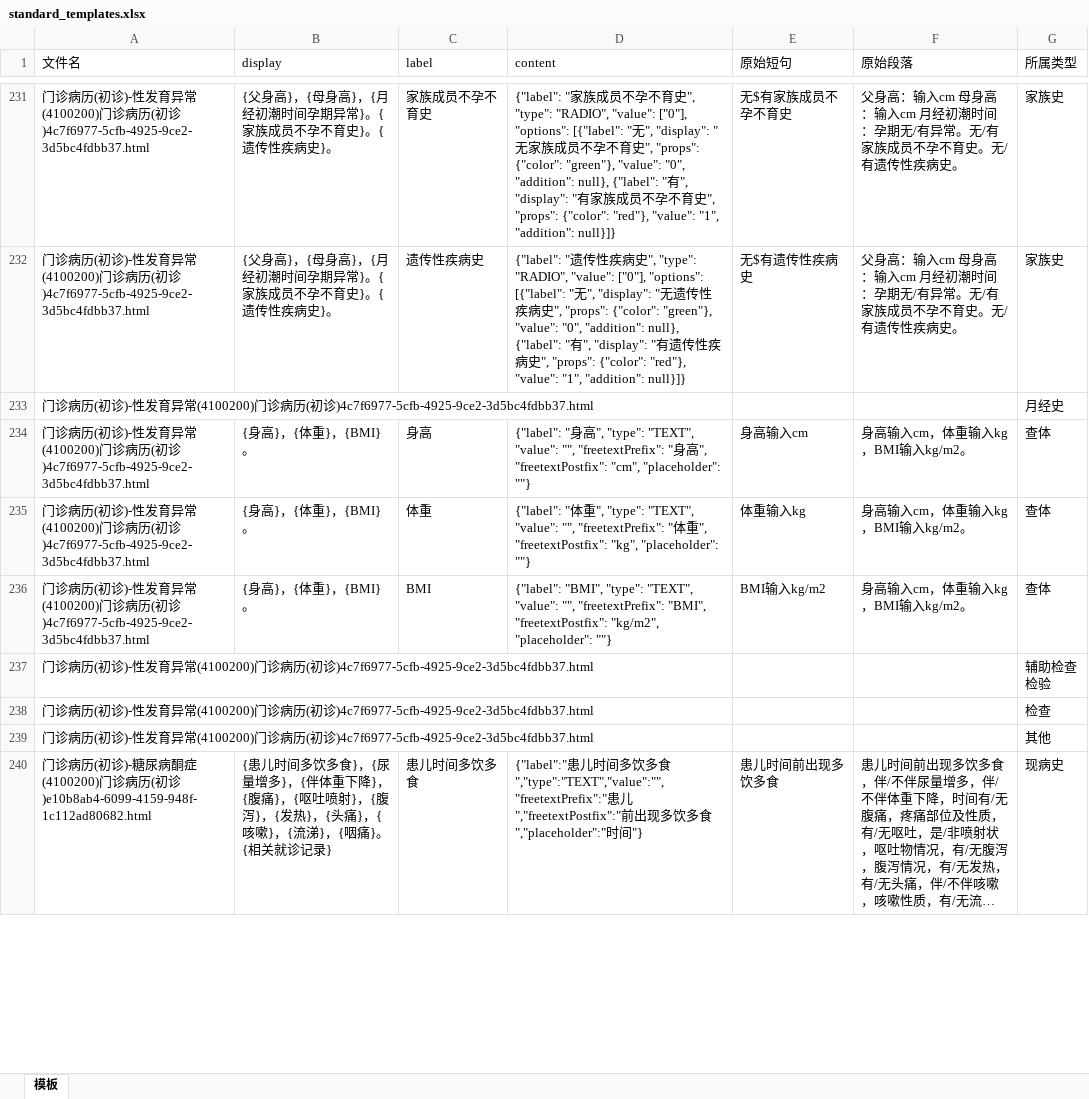
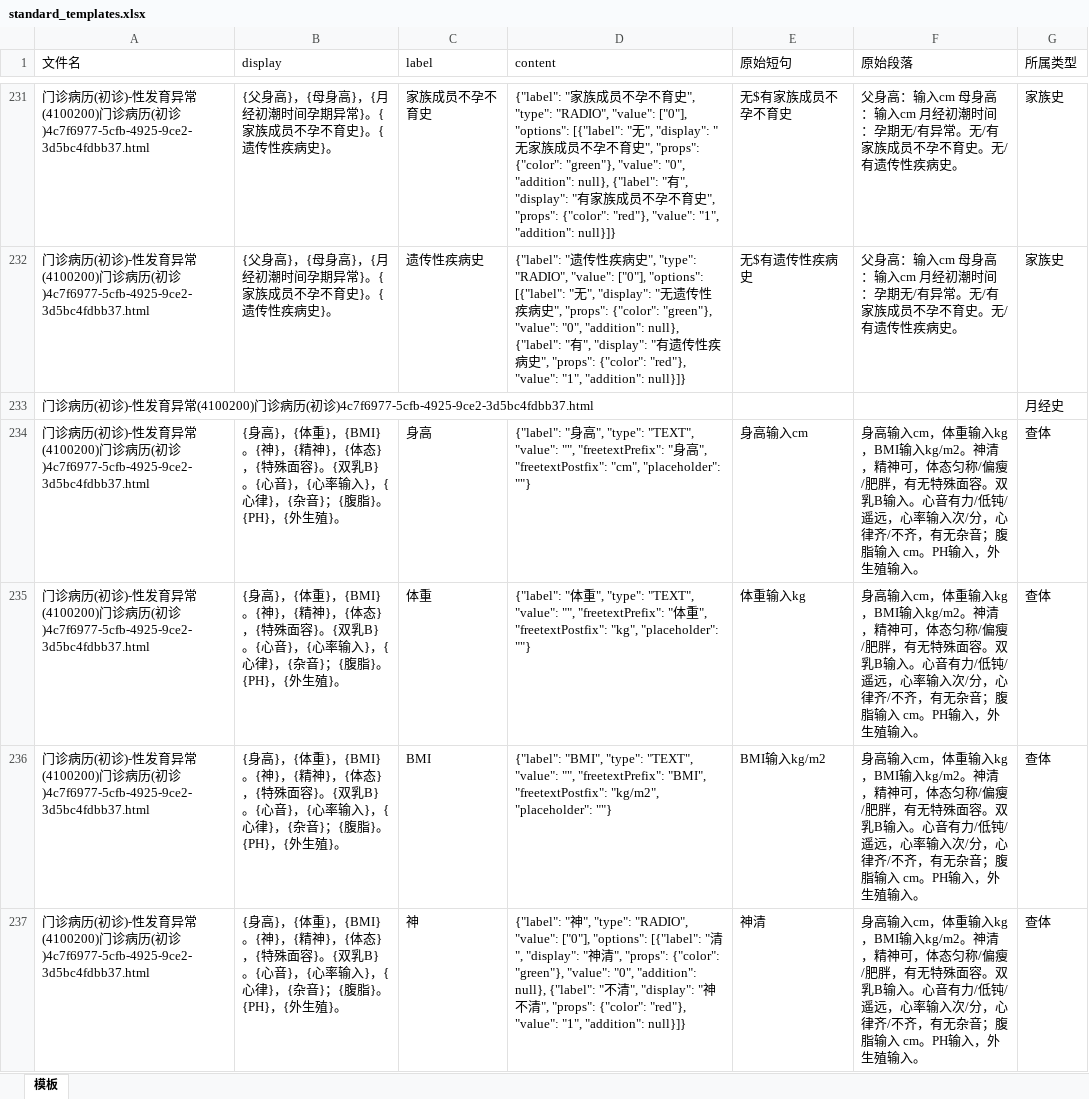
Before and after one commit to lfq0404/AutoTemplate, an Excel workbook: tasks/templates660_20220104_3/standard_templates.xlsx, sheet 模板, drawn as a sheet; only a part is shown, gaps mark what is left out; the shorter side is filled out with more unchanged rows; long unchanged cells end in …; values as stored, in another font and other column widths than the file's, no borders; the diff covers the shown part only; the diff names each change by its address in the sheet, - before the commit and + after, or states it on an @@ line.

```diff
--- a/tasks/templates660_20220104_3/standard_templates.xlsx (sheet 模板)
+++ b/tasks/templates660_20220104_3/standard_templates.xlsx (sheet 模板)
-B234:B236 (display): …}，{BMI}。
+B234:B236 (display): …}，{BMI}。{神}，{精神}，{体态}，{特殊面容}。{双乳B}。{心音}，{心率输入}，{心律}，{杂音}；{腹脂}。{PH}，{外生殖}。
-F234:F236 (原始段落): …输入kg/m2。
+F234:F236 (原始段落): …输入kg/m2。神清，精神可，体态匀称/偏瘦/肥胖，有无特殊面容。双乳B输入。心音有力/低钝/遥远，心率输入次/分，心律齐/不齐，有无杂音；腹脂输入 cm。PH输入，外生殖输入。
+row 237: 门诊病历(初诊)-性发育异常(4100200)门诊病历(初诊)4c7f6977-5cfb-4925-9ce2-3d5bc4fdbb37.html | {身高}，{体重}，{BMI}。{神}，{精神}，{体态}，{特殊面容}。{双乳B}。{心音}，{心率输入}，{心律}，{杂音}；{腹脂}。{PH}，{外生殖}。 | 神 | {"label": "神", "type": "RADIO", "value": ["0"], "options": [{"label": "清", "display": "神清", "props": {"color": "green"}, "value": "0", "addition": null}, {"label": "不清", "display": "神不清", "props": {"color": "red"}, "value": "1", "addition": null}]} | 神清 | 身高输入cm，体重输入kg，BMI输入kg/m2。神清，精神可，体态匀称/偏瘦/肥胖，有无特殊面容。双乳B输入。心音有力/低钝/遥远，心率输入次/分，心律齐/不齐，有无杂音；腹脂输入 cm。PH输入，外生殖输入。 | 查体
```
Also changed, not shown: 71 added rows and 70 edited cells elsewhere in this sheet, tasks/templates660_20220104_3/result_for_check_templates.xlsx, tasks/templates660_20220104_3/result_for_check_templates_bak.xlsx, 42 other files.
